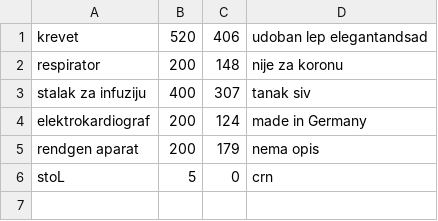
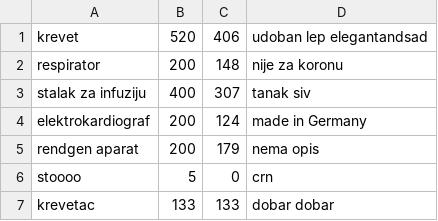
Before and after one commit to dragicevic19/usi-hospital, a CSV file: data/bolnicka_oprema.csv, drawn as a sheet.

```diff
--- a/data/bolnicka_oprema.csv
+++ b/data/bolnicka_oprema.csv
@@ -5,2 +5,3 @@ elektrokardiograf,200,124,made in Germany
 rendgen aparat,200,179,nema opis
-stoL,5,0,crn
+stoooo,5,0,crn
+krevetac,133,133,dobar dobar
```
Also changed, not shown: data/korisnici.csv, data/unos_anamneze.csv, 24 other files.
